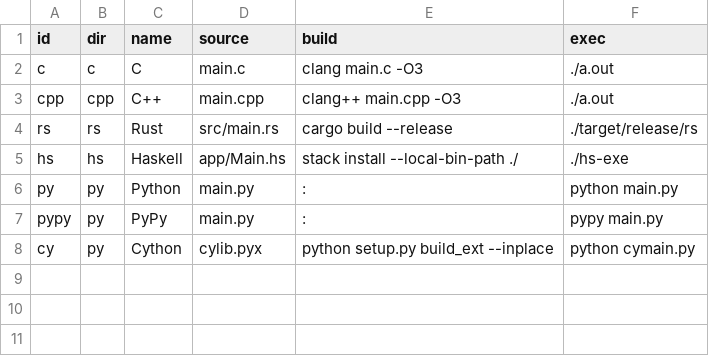
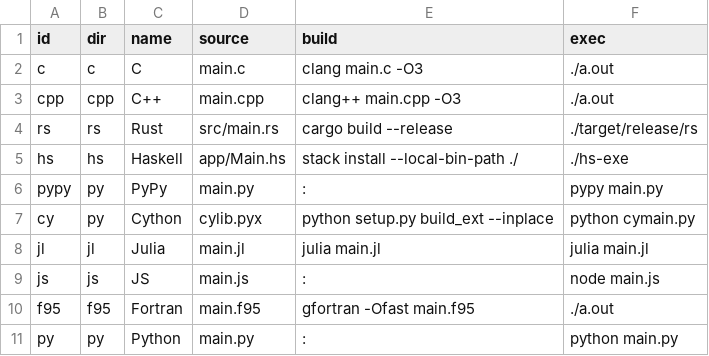
Before and after one commit to boletales/which-lang-to-learn, a CSV file: settings.csv, drawn as a sheet.

Commit message:
added fortran, js

```diff
--- a/settings.csv
+++ b/settings.csv
@@ -5,4 +5,7 @@ rs   , rs , Rust   , src/main.rs, cargo build --release              , ./target/
 hs   , hs , Haskell, app/Main.hs, stack install --local-bin-path ./  , ./hs-exe
-py   , py , Python , main.py    , :                                  , python main.py
 pypy , py , PyPy   , main.py    , :                                  , pypy main.py
 cy   , py , Cython , cylib.pyx  , python setup.py build_ext --inplace, python cymain.py
+jl   , jl , Julia  , main.jl    , julia main.jl                      , julia main.jl
+js   , js , JS     , main.js    , :                                  , node main.js
+f95  , f95, Fortran, main.f95   , gfortran -Ofast main.f95           , ./a.out
+py   , py , Python , main.py    , :                                  , python main.py
```
Also changed, not shown: 5 other files.
